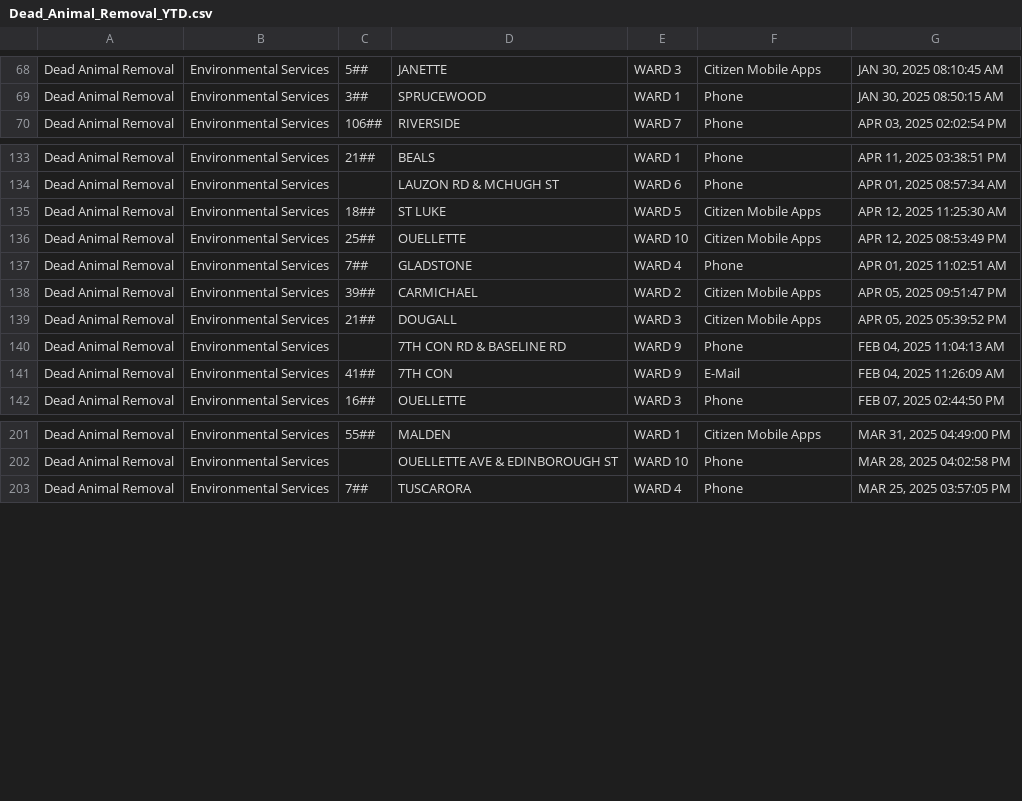
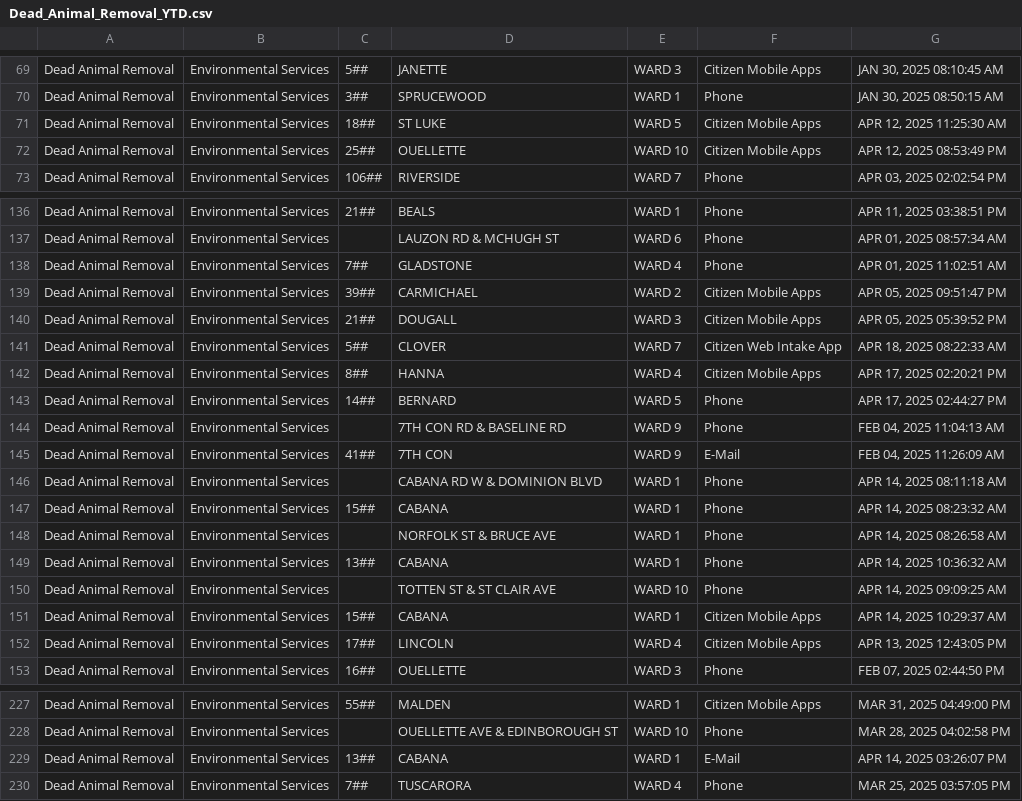
Before and after one commit to dntiontk/windsor-opendata, a CSV file: raw/uncategorized/Dead_Animal_Removal_YTD.csv, drawn as a sheet; only a part is shown, gaps mark what is left out; the diff covers the shown part only.

```diff
--- a/raw/uncategorized/Dead_Animal_Removal_YTD.csv
+++ b/raw/uncategorized/Dead_Animal_Removal_YTD.csv
@@ -69,2 +70,4 @@
 "Dead Animal Removal","Environmental Services","3##","SPRUCEWOOD","WARD 1","Phone","JAN 30, 2025 08:50:15 AM"
+"Dead Animal Removal","Environmental Services","18##","ST LUKE","WARD 5","Citizen Mobile Apps","APR 12, 2025 11:25:30 AM"
+"Dead Animal Removal","Environmental Services","25##","OUELLETTE","WARD 10","Citizen Mobile Apps","APR 12, 2025 08:53:49 PM"
 "Dead Animal Removal","Environmental Services","106##","RIVERSIDE","WARD 7","Phone","APR 03, 2025 02:02:54 PM"
@@ -134,4 +137,2 @@
 "Dead Animal Removal","Environmental Services"," ","LAUZON RD & MCHUGH ST","WARD 6","Phone","APR 01, 2025 08:57:34 AM"
-"Dead Animal Removal","Environmental Services","18##","ST LUKE","WARD 5","Citizen Mobile Apps","APR 12, 2025 11:25:30 AM"
-"Dead Animal Removal","Environmental Services","25##","OUELLETTE","WARD 10","Citizen Mobile Apps","APR 12, 2025 08:53:49 PM"
 "Dead Animal Removal","Environmental Services","7##","GLADSTONE","WARD 4","Phone","APR 01, 2025 11:02:51 AM"
@@ -139,4 +140,14 @@
 "Dead Animal Removal","Environmental Services","21##","DOUGALL","WARD 3","Citizen Mobile Apps","APR 05, 2025 05:39:52 PM"
+"Dead Animal Removal","Environmental Services","5##","CLOVER","WARD 7","Citizen Web Intake App","APR 18, 2025 08:22:33 AM"
+"Dead Animal Removal","Environmental Services","8##","HANNA","WARD 4","Citizen Mobile Apps","APR 17, 2025 02:20:21 PM"
+"Dead Animal Removal","Environmental Services","14##","BERNARD","WARD 5","Phone","APR 17, 2025 02:44:27 PM"
 "Dead Animal Removal","Environmental Services"," ","7TH CON RD & BASELINE RD","WARD 9","Phone","FEB 04, 2025 11:04:13 AM"
 "Dead Animal Removal","Environmental Services","41##","7TH CON","WARD 9","E-Mail","FEB 04, 2025 11:26:09 AM"
+"Dead Animal Removal","Environmental Services"," ","CABANA RD W & DOMINION BLVD","WARD 1","Phone","APR 14, 2025 08:11:18 AM"
+"Dead Animal Removal","Environmental Services","15##","CABANA","WARD 1","Phone","APR 14, 2025 08:23:32 AM"
+"Dead Animal Removal","Environmental Services"," ","NORFOLK ST & BRUCE AVE","WARD 1","Phone","APR 14, 2025 08:26:58 AM"
+"Dead Animal Removal","Environmental Services","13##","CABANA","WARD 1","Phone","APR 14, 2025 10:36:32 AM"
+"Dead Animal Removal","Environmental Services"," ","TOTTEN ST & ST CLAIR AVE","WARD 10","Phone","APR 14, 2025 09:09:25 AM"
+"Dead Animal Removal","Environmental Services","15##","CABANA","WARD 1","Citizen Mobile Apps","APR 14, 2025 10:29:37 AM"
+"Dead Animal Removal","Environmental Services","17##","LINCOLN","WARD 4","Citizen Mobile Apps","APR 13, 2025 12:43:05 PM"
 "Dead Animal Removal","Environmental Services","16##","OUELLETTE","WARD 3","Phone","FEB 07, 2025 02:44:50 PM"
@@ -202,2 +228,3 @@
 "Dead Animal Removal","Environmental Services"," ","OUELLETTE AVE & EDINBOROUGH ST","WARD 10","Phone","MAR 28, 2025 04:02:58 PM"
+"Dead Animal Removal","Environmental Services","13##","CABANA","WARD 1","E-Mail","APR 14, 2025 03:26:07 PM"
 "Dead Animal Removal","Environmental Services","7##","TUSCARORA","WARD 4","Phone","MAR 25, 2025 03:57:05 PM"
```
Also changed, not shown: 16 added rows elsewhere in this file, raw/garbage/Garbage_Not_Collected_YTD.csv, raw/parking/3Day_Parking_Infraction_YTD.csv, 35 other files.
